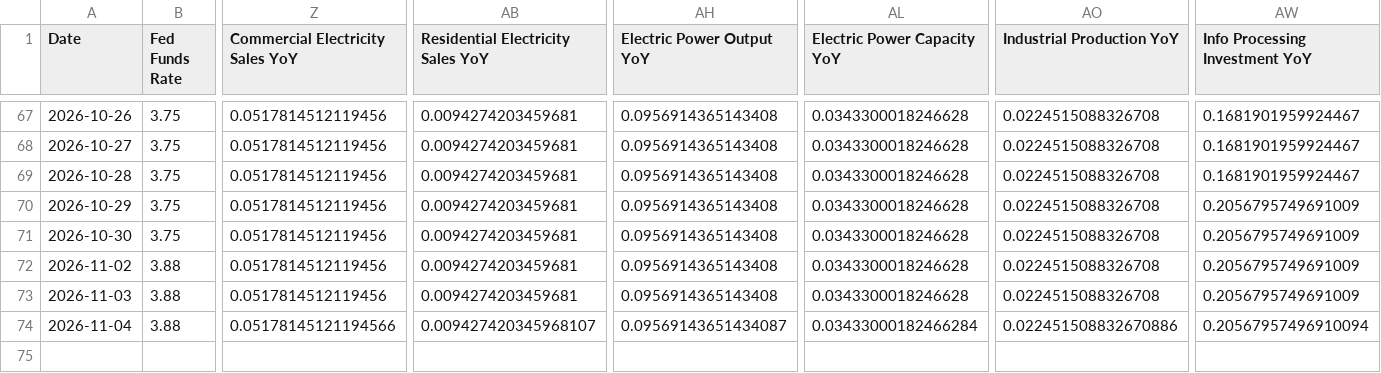
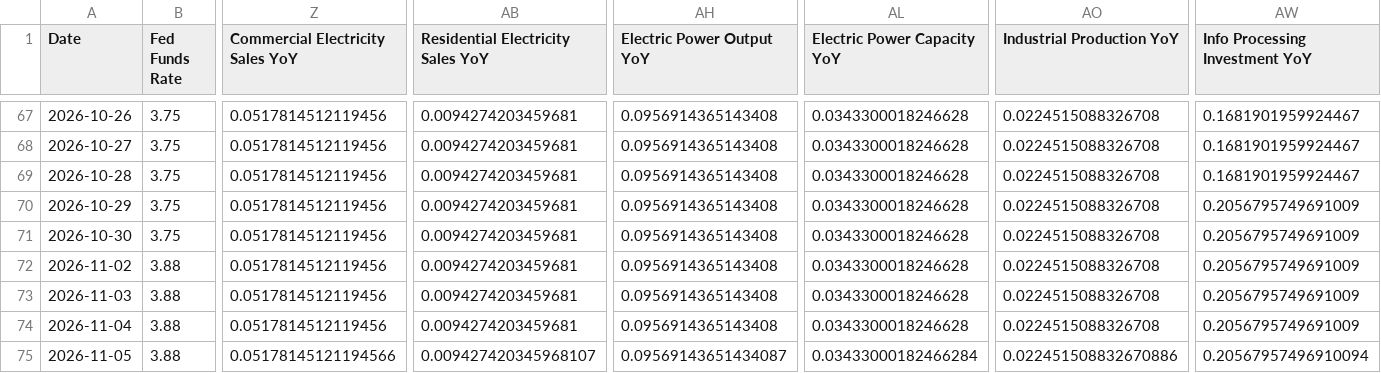
Before and after one commit to seenyoredave/ai_macro_git, a CSV file: archive/fred_history.csv, drawn as a sheet; only a part is shown, gaps mark what is left out; rows hold the shown columns only; the diff names each change by its address in the sheet, - before the commit and + after, or states it on an @@ line.

```diff
--- a/archive/fred_history.csv
+++ b/archive/fred_history.csv
-Z74 (Commercial Electricity Sales YoY): 0.05178145121194566
+Z74 (Commercial Electricity Sales YoY): 0.0517814512119456
-AB74: 0.009427420345968107
+AB74: 0.0094274203459681
-AH74 (Electric Power Output YoY): 0.09569143651434087
+AH74 (Electric Power Output YoY): 0.0956914365143408
-AL74 (Electric Power Capacity YoY): 0.03433000182466284
+AL74 (Electric Power Capacity YoY): 0.0343300018246628
-AO74 (Industrial Production YoY): 0.022451508832670886
+AO74 (Industrial Production YoY): 0.0224515088326708
-AW74 (Info Processing Investment YoY): 0.20567957496910094
+AW74 (Info Processing Investment YoY): 0.2056795749691009
+row 75: 2026-11-05 | 3.88 | 0.05178145121194566 | 0.009427420345968107 | 0.09569143651434087 | 0.03433000182466284 | 0.022451508832670886 | 0.20567957496910094
```
Also changed, not shown: archive/macro_history.csv, archive/sector_history.csv, 33 other files.
